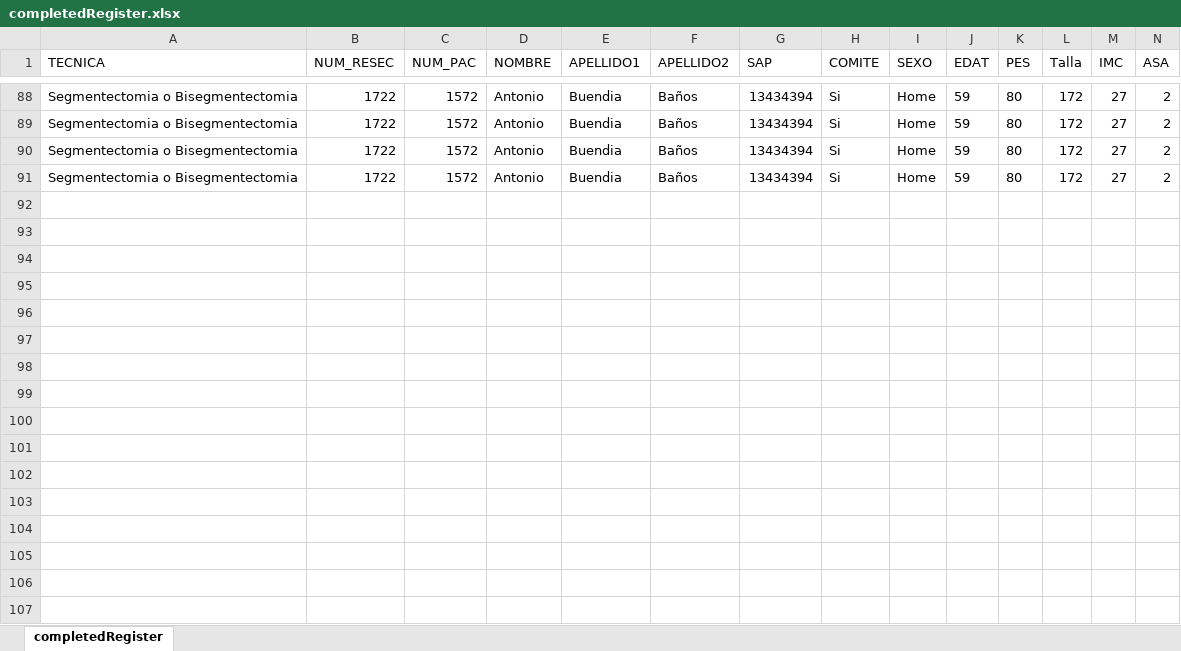
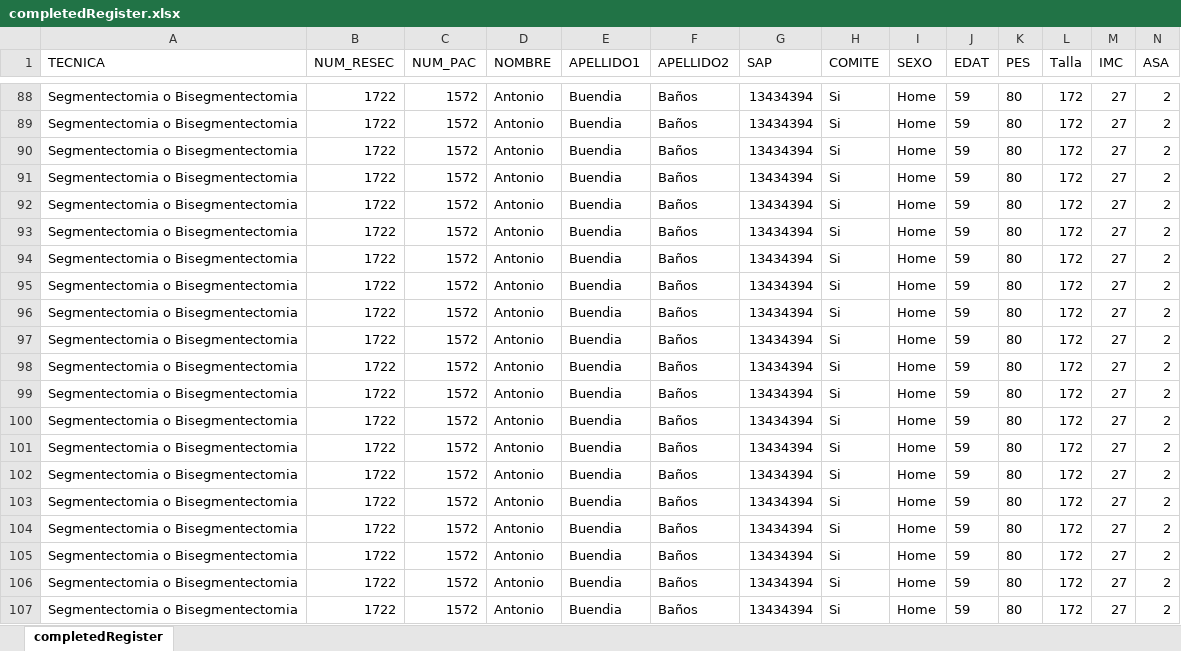
Before and after one commit to manel-castro/puppeteer, an Excel workbook: register/completedRegister.xlsx, sheet completedRegister, drawn as a sheet; only a part is shown, gaps mark what is left out; values as stored, in another font and other column widths than the file's, no borders; rows hold the shown columns only; the diff names each change by its address in the sheet, - before the commit and + after, or states it on an @@ line.

```diff
--- a/register/completedRegister.xlsx (sheet completedRegister)
+++ b/register/completedRegister.xlsx (sheet completedRegister)
+row 92: Segmentectomia o Bisegmentectomia | 1722 | 1572 | Antonio | Buendia | Baños | 13434394 | Si | Home | 59 | 80 | 172 | 27 | 2
+row 93: Segmentectomia o Bisegmentectomia | 1722 | 1572 | Antonio | Buendia | Baños | 13434394 | Si | Home | 59 | 80 | 172 | 27 | 2
+row 94: Segmentectomia o Bisegmentectomia | 1722 | 1572 | Antonio | Buendia | Baños | 13434394 | Si | Home | 59 | 80 | 172 | 27 | 2
+row 95: Segmentectomia o Bisegmentectomia | 1722 | 1572 | Antonio | Buendia | Baños | 13434394 | Si | Home | 59 | 80 | 172 | 27 | 2
+row 96: Segmentectomia o Bisegmentectomia | 1722 | 1572 | Antonio | Buendia | Baños | 13434394 | Si | Home | 59 | 80 | 172 | 27 | 2
+row 97: Segmentectomia o Bisegmentectomia | 1722 | 1572 | Antonio | Buendia | Baños | 13434394 | Si | Home | 59 | 80 | 172 | 27 | 2
+row 98: Segmentectomia o Bisegmentectomia | 1722 | 1572 | Antonio | Buendia | Baños | 13434394 | Si | Home | 59 | 80 | 172 | 27 | 2
+row 99: Segmentectomia o Bisegmentectomia | 1722 | 1572 | Antonio | Buendia | Baños | 13434394 | Si | Home | 59 | 80 | 172 | 27 | 2
+row 100: Segmentectomia o Bisegmentectomia | 1722 | 1572 | Antonio | Buendia | Baños | 13434394 | Si | Home | 59 | 80 | 172 | 27 | 2
+row 101: Segmentectomia o Bisegmentectomia | 1722 | 1572 | Antonio | Buendia | Baños | 13434394 | Si | Home | 59 | 80 | 172 | 27 | 2
+row 102: Segmentectomia o Bisegmentectomia | 1722 | 1572 | Antonio | Buendia | Baños | 13434394 | Si | Home | 59 | 80 | 172 | 27 | 2
+row 103: Segmentectomia o Bisegmentectomia | 1722 | 1572 | Antonio | Buendia | Baños | 13434394 | Si | Home | 59 | 80 | 172 | 27 | 2
+row 104: Segmentectomia o Bisegmentectomia | 1722 | 1572 | Antonio | Buendia | Baños | 13434394 | Si | Home | 59 | 80 | 172 | 27 | 2
+row 105: Segmentectomia o Bisegmentectomia | 1722 | 1572 | Antonio | Buendia | Baños | 13434394 | Si | Home | 59 | 80 | 172 | 27 | 2
+row 106: Segmentectomia o Bisegmentectomia | 1722 | 1572 | Antonio | Buendia | Baños | 13434394 | Si | Home | 59 | 80 | 172 | 27 | 2
+row 107: Segmentectomia o Bisegmentectomia | 1722 | 1572 | Antonio | Buendia | Baños | 13434394 | Si | Home | 59 | 80 | 172 | 27 | 2
```
Also changed, not shown: register/uncompletedRegister.xlsx, 1 other file.
